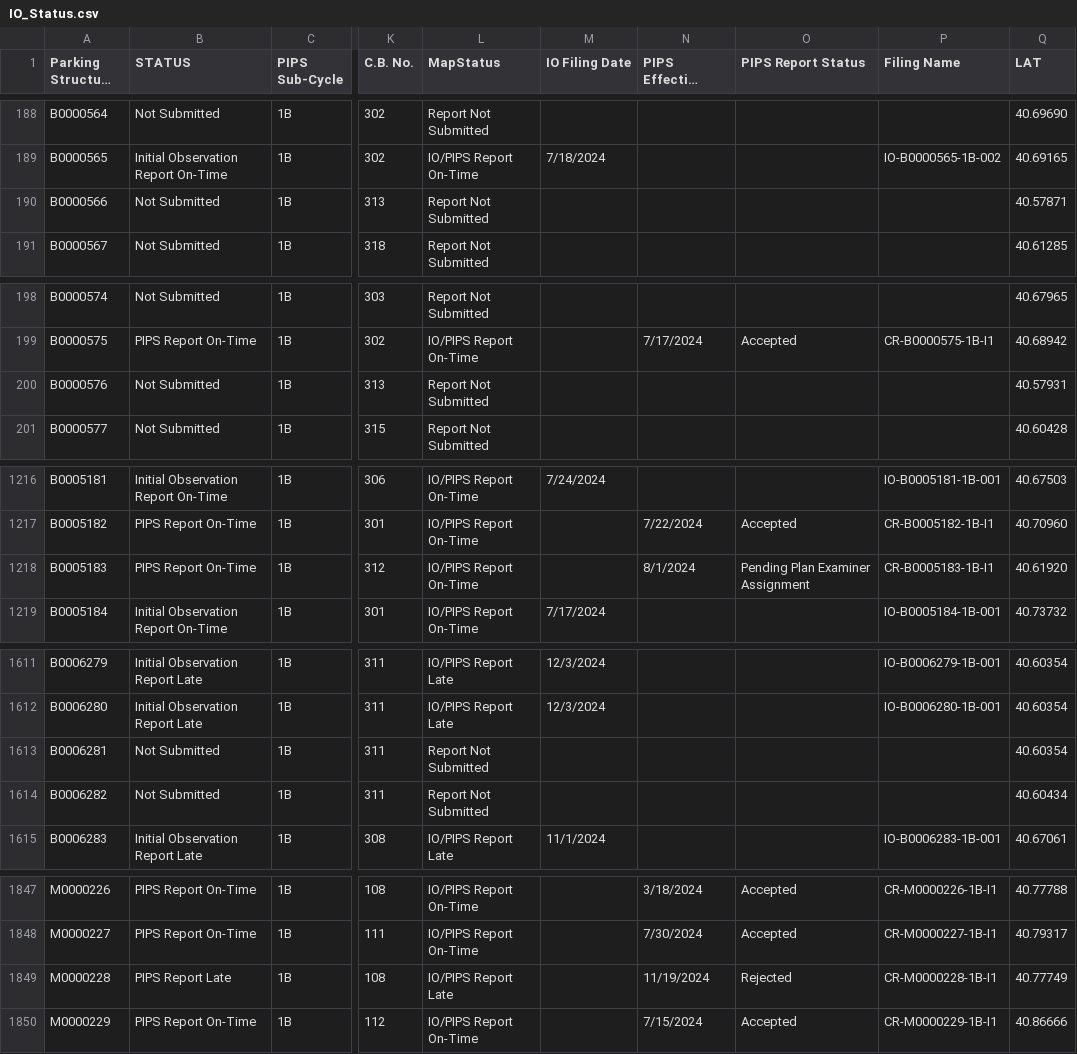
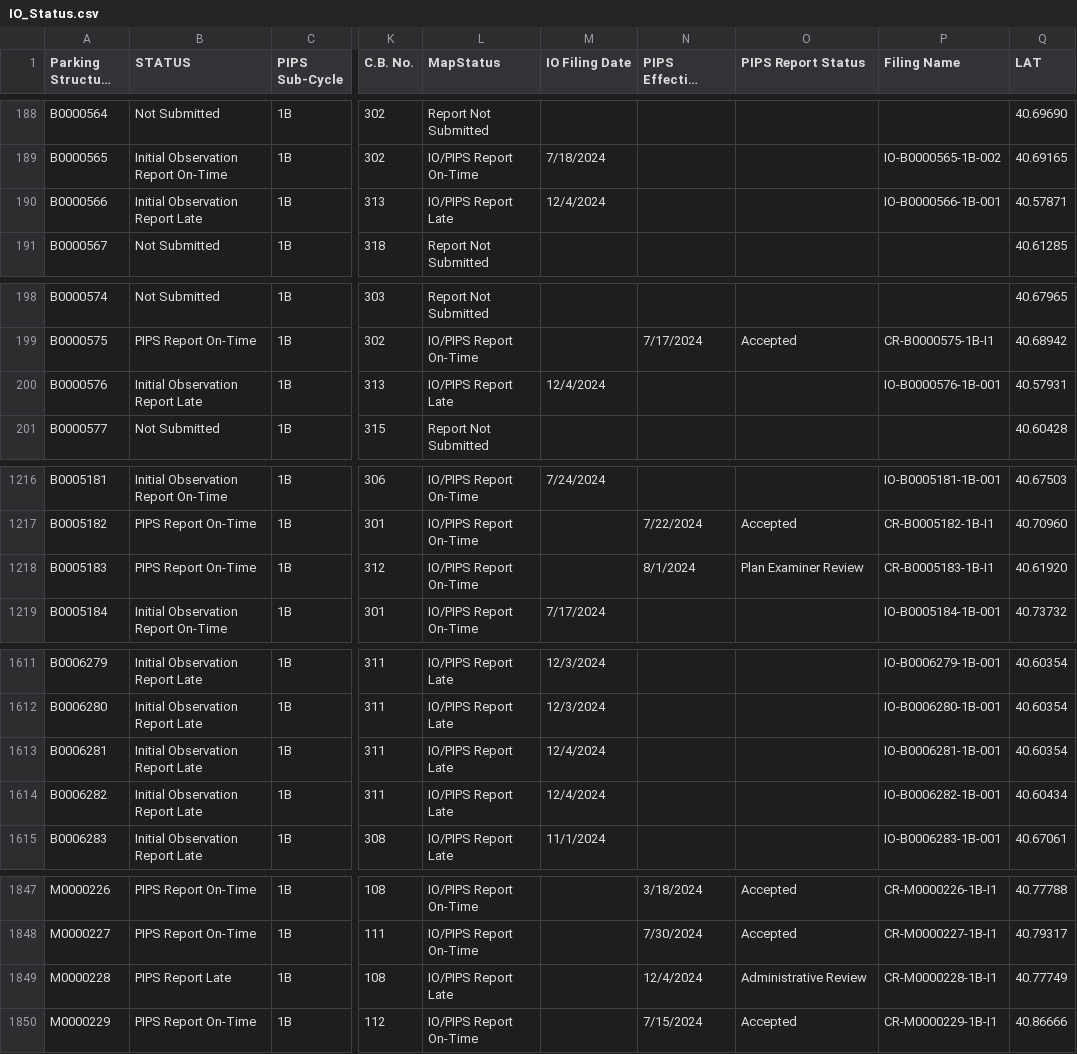
Before and after one commit to NYCDOB/ParkingStructures_InitialObservationReports, a CSV file: data/IO_Status.csv, drawn as a sheet; only a part is shown, gaps mark what is left out; long unchanged cells end in …; the diff covers the shown part only; the diff names each change by its address in the sheet, - before the commit and + after, or states it on an @@ line.

Commit message:
update from script Fri 12/06/2024  6:51:38.73, 5929 rows

```diff
--- a/data/IO_Status.csv
+++ b/data/IO_Status.csv
-B190 (STATUS): Not Submitted
+B190 (STATUS): Initial Observation Report Late
-L190 (MapStatus): Report Not Submitted
+L190 (MapStatus): IO/PIPS Report Late
-M190 (IO Filing Date): (empty)
+M190 (IO Filing Date): 12/4/2024
-P190 (Filing Name): (empty)
+P190 (Filing Name): IO-B0000566-1B-001
-B200 (STATUS): Not Submitted
+B200 (STATUS): Initial Observation Report Late
-L200 (MapStatus): Report Not Submitted
+L200 (MapStatus): IO/PIPS Report Late
-M200 (IO Filing Date): (empty)
+M200 (IO Filing Date): 12/4/2024
-P200 (Filing Name): (empty)
+P200 (Filing Name): IO-B0000576-1B-001
-O1218 (PIPS Report Status): Pending Plan Examiner Assignment
+O1218 (PIPS Report Status): Plan Examiner Review
-B1613:B1614 (STATUS): Not Submitted
+B1613:B1614 (STATUS): Initial Observation Report Late
-L1613:L1614 (MapStatus): Report Not Submitted
+L1613:L1614 (MapStatus): IO/PIPS Report Late
-M1613:M1614 (IO Filing Date): (empty)
+M1613:M1614 (IO Filing Date): 12/4/2024
-P1613 (Filing Name): (empty)
+P1613 (Filing Name): IO-B0006281-1B-001
-P1614 (Filing Name): (empty)
+P1614 (Filing Name): IO-B0006282-1B-001
-N1849 (PIPS Effective Filing Date): 11/19/2024
+N1849 (PIPS Effective Filing Date): 12/4/2024
-O1849 (PIPS Report Status): Rejected
+O1849 (PIPS Report Status): Administrative Review
```
Also changed, not shown: 1 edited cell elsewhere in this file.
